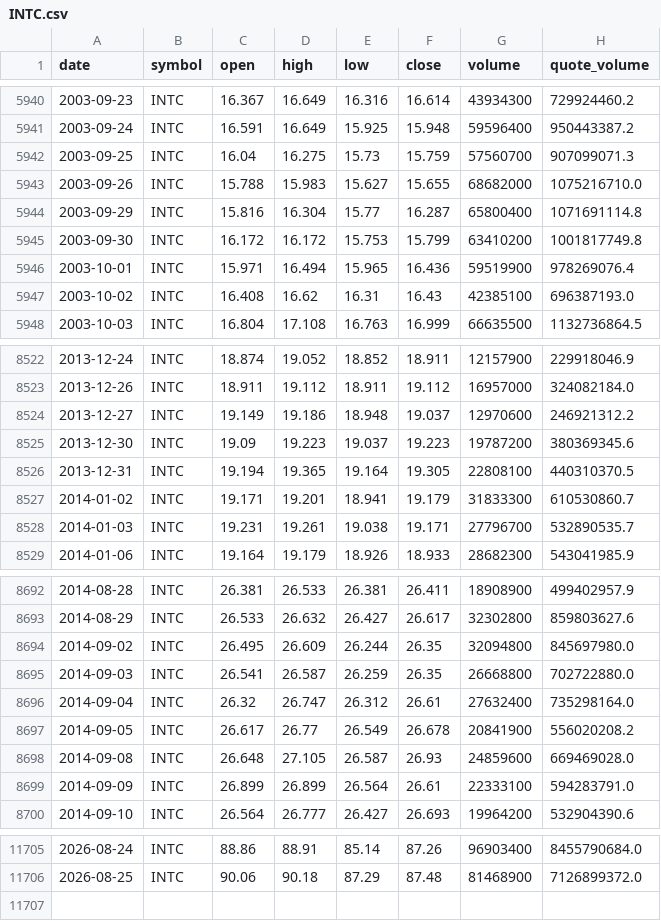
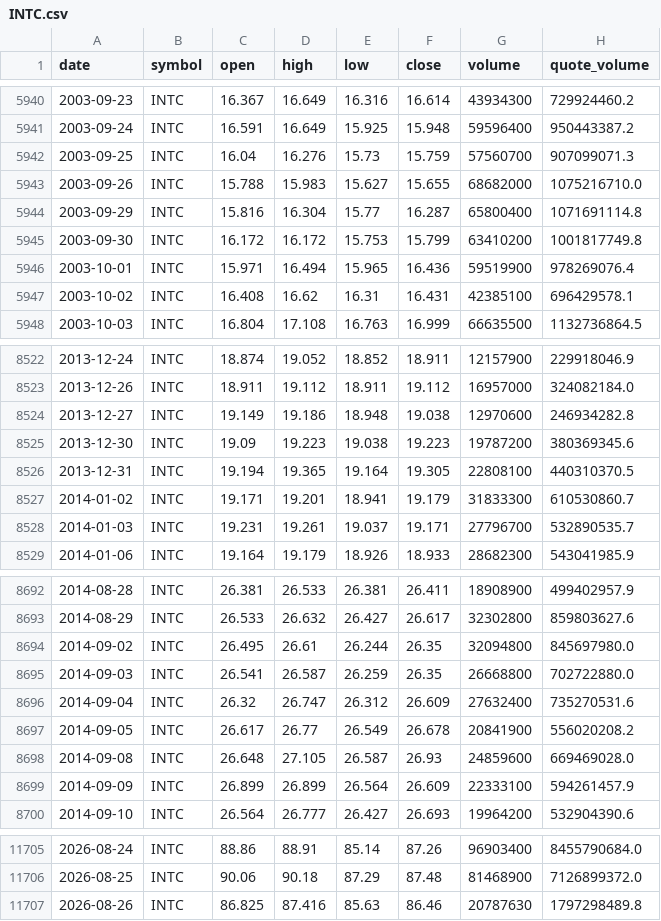
Before and after one commit to bsachart/finance-metrics-fetch, a CSV file: data/market/INTC.csv, drawn as a sheet; only a part is shown, gaps mark what is left out; the diff covers the shown part only.

```diff
--- a/data/market/INTC.csv
+++ b/data/market/INTC.csv
@@ -5941,3 +5941,3 @@ date,symbol,open,high,low,close,volume,quote_volume
 2003-09-24,INTC,16.591,16.649,15.925,15.948,59596400,950443387.2
-2003-09-25,INTC,16.04,16.275,15.73,15.759,57560700,907099071.3
+2003-09-25,INTC,16.04,16.276,15.73,15.759,57560700,907099071.3
 2003-09-26,INTC,15.788,15.983,15.627,15.655,68682000,1075216710.0
@@ -5946,3 +5946,3 @@ date,symbol,open,high,low,close,volume,quote_volume
 2003-10-01,INTC,15.971,16.494,15.965,16.436,59519900,978269076.4
-2003-10-02,INTC,16.408,16.62,16.31,16.43,42385100,696387193.0
+2003-10-02,INTC,16.408,16.62,16.31,16.431,42385100,696429578.1
 2003-10-03,INTC,16.804,17.108,16.763,16.999,66635500,1132736864.5
@@ -8523,7 +8523,7 @@ date,symbol,open,high,low,close,volume,quote_volume
 2013-12-26,INTC,18.911,19.112,18.911,19.112,16957000,324082184.0
-2013-12-27,INTC,19.149,19.186,18.948,19.037,12970600,246921312.2
-2013-12-30,INTC,19.09,19.223,19.037,19.223,19787200,380369345.6
+2013-12-27,INTC,19.149,19.186,18.948,19.038,12970600,246934282.8
+2013-12-30,INTC,19.09,19.223,19.038,19.223,19787200,380369345.6
 2013-12-31,INTC,19.194,19.365,19.164,19.305,22808100,440310370.5
 2014-01-02,INTC,19.171,19.201,18.941,19.179,31833300,610530860.7
-2014-01-03,INTC,19.231,19.261,19.038,19.171,27796700,532890535.7
+2014-01-03,INTC,19.231,19.261,19.037,19.171,27796700,532890535.7
 2014-01-06,INTC,19.164,19.179,18.926,18.933,28682300,543041985.9
@@ -8693,8 +8693,8 @@ date,symbol,open,high,low,close,volume,quote_volume
 2014-08-29,INTC,26.533,26.632,26.427,26.617,32302800,859803627.6
-2014-09-02,INTC,26.495,26.609,26.244,26.35,32094800,845697980.0
+2014-09-02,INTC,26.495,26.61,26.244,26.35,32094800,845697980.0
 2014-09-03,INTC,26.541,26.587,26.259,26.35,26668800,702722880.0
-2014-09-04,INTC,26.32,26.747,26.312,26.61,27632400,735298164.0
+2014-09-04,INTC,26.32,26.747,26.312,26.609,27632400,735270531.6
 2014-09-05,INTC,26.617,26.77,26.549,26.678,20841900,556020208.2
 2014-09-08,INTC,26.648,27.105,26.587,26.93,24859600,669469028.0
-2014-09-09,INTC,26.899,26.899,26.564,26.61,22333100,594283791.0
+2014-09-09,INTC,26.899,26.899,26.564,26.609,22333100,594261457.9
 2014-09-10,INTC,26.564,26.777,26.427,26.693,19964200,532904390.6
@@ -11706 +11706,2 @@ date,symbol,open,high,low,close,volume,quote_volume
 2026-08-25,INTC,90.06,90.18,87.29,87.48,81468900,7126899372.0
+2026-08-26,INTC,86.825,87.416,85.63,86.46,20787630,1797298489.8
```
Also changed, not shown: 121 edited cells elsewhere in this file, data/market/GLD.csv, data/market/GOOGL.csv, 8 other files.
